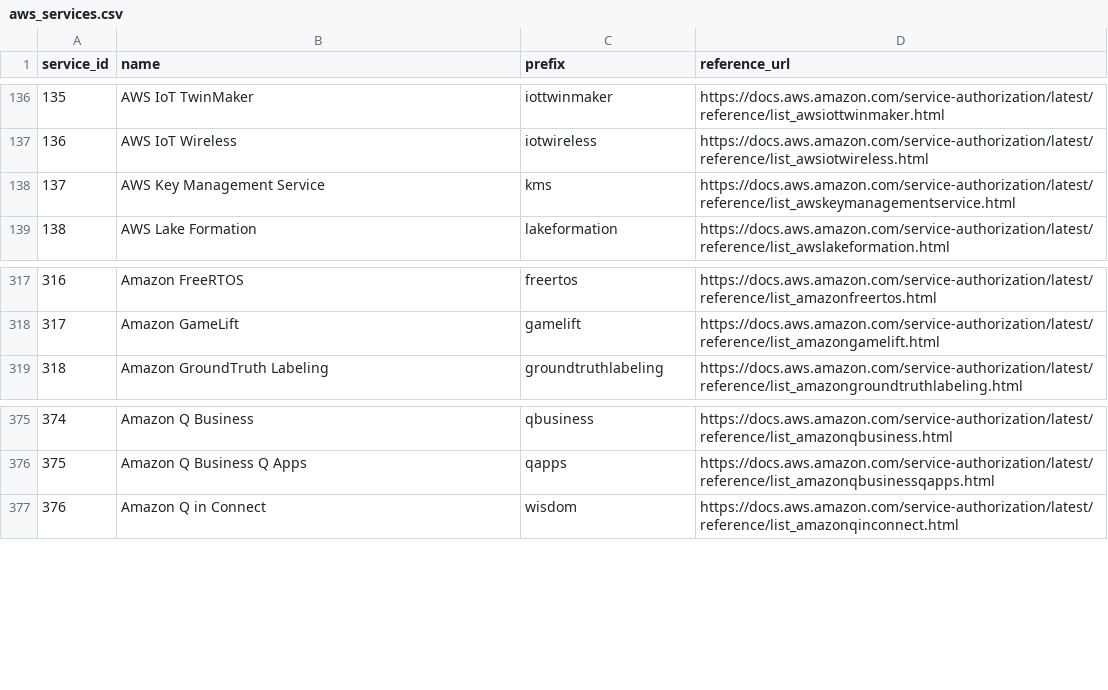
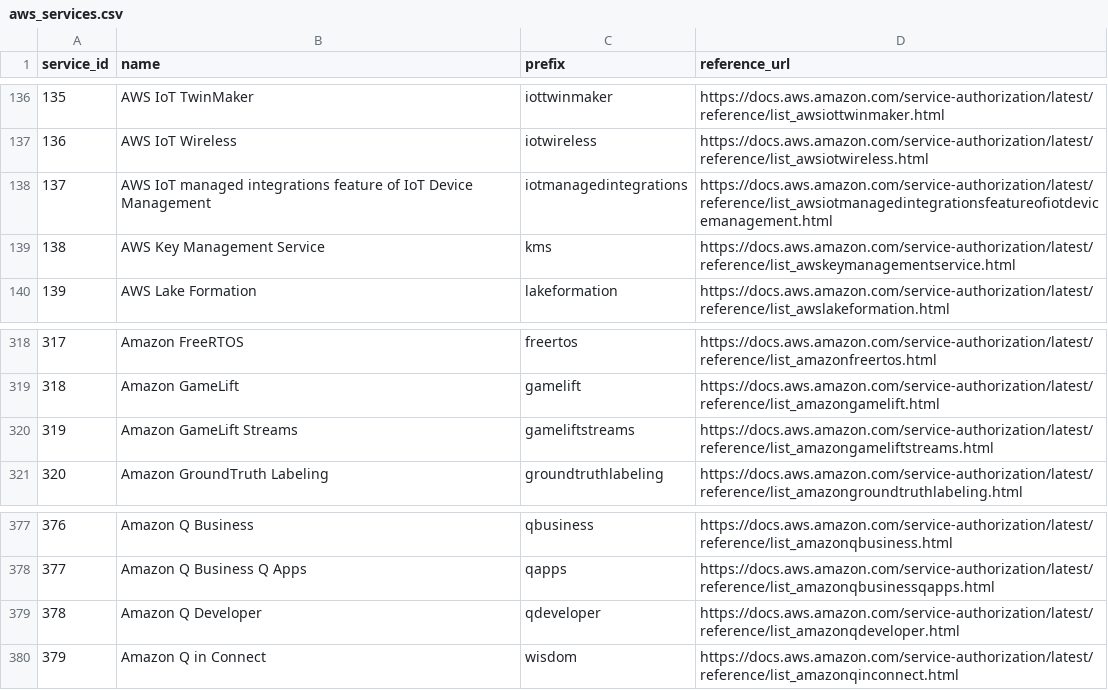
Before and after one commit to tobilg/aws-iam-data, a CSV file: data/csv/aws_services.csv, drawn as a sheet; only a part is shown, gaps mark what is left out; addresses are those after the commit; the diff names each change by its address in the sheet, - before the commit and + after, or states it on an @@ line.

```diff
--- a/data/csv/aws_services.csv
+++ b/data/csv/aws_services.csv
+row 138: 137 | AWS IoT managed integrations feature of IoT Device Management | iotmanagedintegrations | https://docs.aws.amazon.com/service-authorization/latest/reference/list_awsiotmanagedintegrationsfeatureofiotdevicemanagement.html
@@ column A (service_id) renumbered from row 139 down @@
+row 320: 319 | Amazon GameLift Streams | gameliftstreams | https://docs.aws.amazon.com/service-authorization/latest/reference/list_amazongameliftstreams.html
+row 379: 378 | Amazon Q Developer | qdeveloper | https://docs.aws.amazon.com/service-authorization/latest/reference/list_amazonqdeveloper.html
```
Also changed, not shown: data/csv/aws_actions_condition_keys.csv, data/csv/aws_actions_resource_types.csv, 18 other files.
